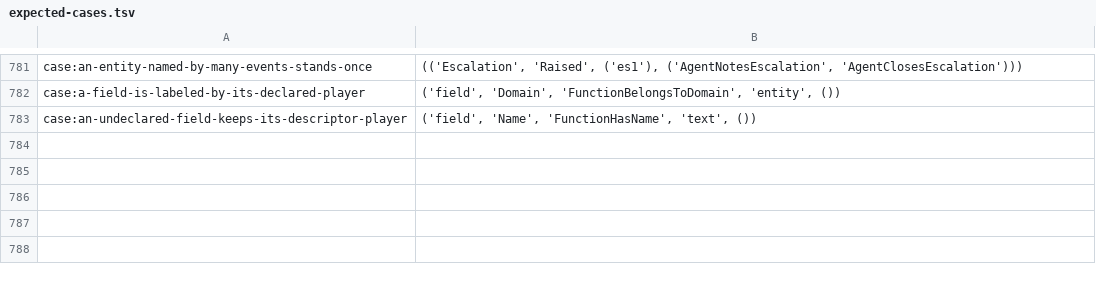
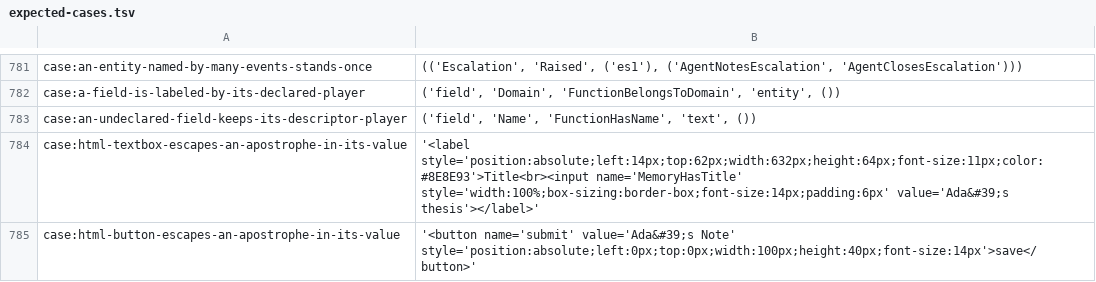
Before and after one commit to sam-lippert/arest, a TSV file: engine/shared/expected-cases.tsv, drawn as a sheet; only a part is shown, gaps mark what is left out; the diff names each change by its address in the sheet, - before the commit and + after, or states it on an @@ line.

```diff
--- a/engine/shared/expected-cases.tsv
+++ b/engine/shared/expected-cases.tsv
+row 784: case:html-textbox-escapes-an-apostrophe-in-its-value | '<label style='position:absolute;left:14px;top:62px;width:632px;height:64px;font-size:11px;color:#8E8E93'>Title<br><input name='MemoryHasTitle' style='width:100%;box-sizing:border-box;font-size:14px;padding:6px' value='Ada&#39;s thesis'></label>'
+row 785: case:html-button-escapes-an-apostrophe-in-its-value | '<button name='submit' value='Ada&#39;s Note' style='position:absolute;left:0px;top:0px;width:100px;height:40px;font-size:14px'>save</button>'
```
Also changed, not shown: 2 other files.
